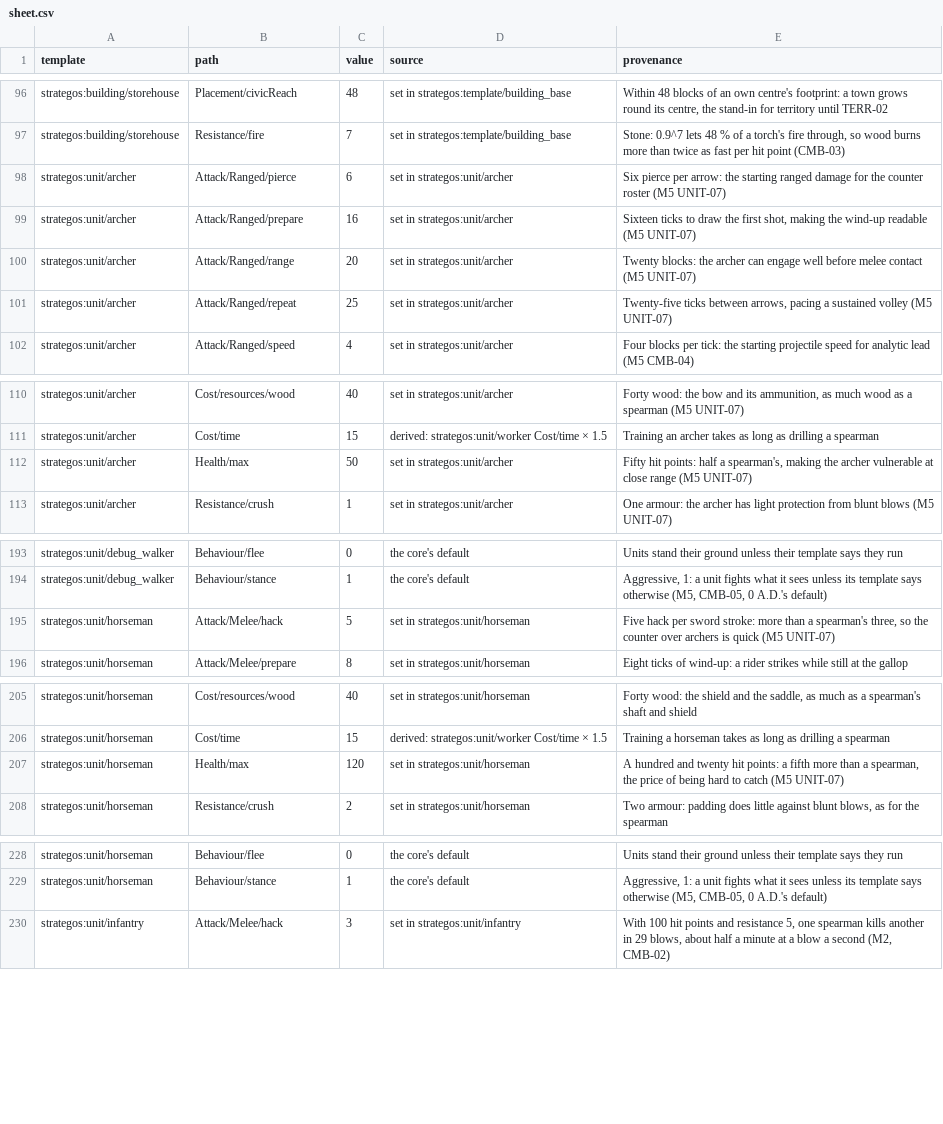
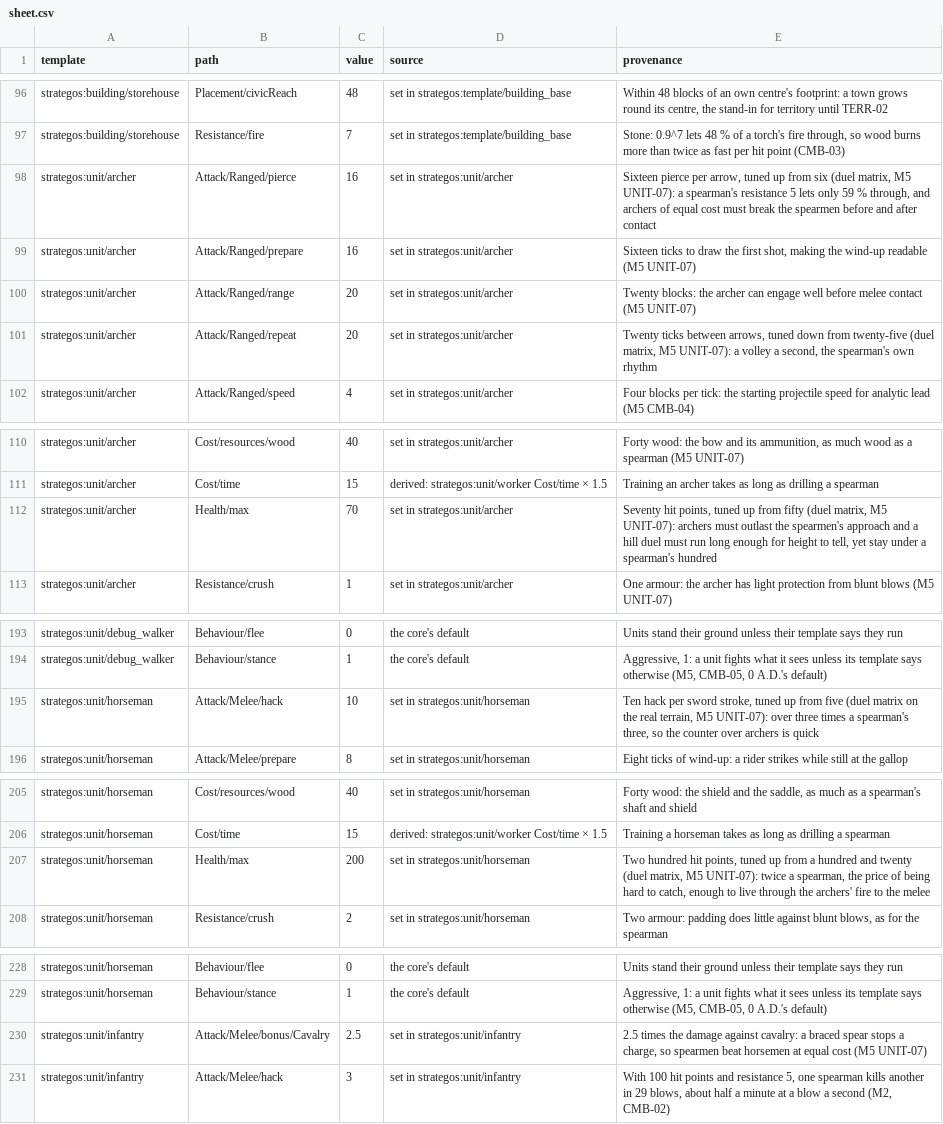
Before and after one commit to o-e-lytvynskyi/strategos, a CSV file: docs/balance/sheet.csv, drawn as a sheet; only a part is shown, gaps mark what is left out.

Commit message:
M5 T7: the roster, the cavalry bonus and the duel harness (UNIT-07; CMB-16 done)

```diff
--- a/docs/balance/sheet.csv
+++ b/docs/balance/sheet.csv
@@ -97,6 +97,6 @@ strategos:building/storehouse,Placement/civicReach,48,"set in strategos:template
 strategos:building/storehouse,Resistance/fire,7,"set in strategos:template/building_base","Stone: 0.9^7 lets 48 % of a torch's fire through, so wood burns more than twice as fast per hit point (CMB-03)"
-strategos:unit/archer,Attack/Ranged/pierce,6,"set in strategos:unit/archer","Six pierce per arrow: the starting ranged damage for the counter roster (M5 UNIT-07)"
+strategos:unit/archer,Attack/Ranged/pierce,16,"set in strategos:unit/archer","Sixteen pierce per arrow, tuned up from six (duel matrix, M5 UNIT-07): a spearman's resistance 5 lets only 59 % through, and archers of equal cost must break the spearmen before and after contact"
 strategos:unit/archer,Attack/Ranged/prepare,16,"set in strategos:unit/archer","Sixteen ticks to draw the first shot, making the wind-up readable (M5 UNIT-07)"
 strategos:unit/archer,Attack/Ranged/range,20,"set in strategos:unit/archer","Twenty blocks: the archer can engage well before melee contact (M5 UNIT-07)"
-strategos:unit/archer,Attack/Ranged/repeat,25,"set in strategos:unit/archer","Twenty-five ticks between arrows, pacing a sustained volley (M5 UNIT-07)"
+strategos:unit/archer,Attack/Ranged/repeat,20,"set in strategos:unit/archer","Twenty ticks between arrows, tuned down from twenty-five (duel matrix, M5 UNIT-07): a volley a second, the spearman's own rhythm"
 strategos:unit/archer,Attack/Ranged/speed,4,"set in strategos:unit/archer","Four blocks per tick: the starting projectile speed for analytic lead (M5 CMB-04)"
@@ -111,3 +111,3 @@ strategos:unit/archer,Cost/resources/wood,40,"set in strategos:unit/archer","For
 strategos:unit/archer,Cost/time,15,"derived: strategos:unit/worker Cost/time × 1.5","Training an archer takes as long as drilling a spearman"
-strategos:unit/archer,Health/max,50,"set in strategos:unit/archer","Fifty hit points: half a spearman's, making the archer vulnerable at close range (M5 UNIT-07)"
+strategos:unit/archer,Health/max,70,"set in strategos:unit/archer","Seventy hit points, tuned up from fifty (duel matrix, M5 UNIT-07): archers must outlast the spearmen's approach and a hill duel must run long enough for height to tell, yet stay under a spearman's hundred"
 strategos:unit/archer,Resistance/crush,1,"set in strategos:unit/archer","One armour: the archer has light protection from blunt blows (M5 UNIT-07)"
@@ -194,3 +194,3 @@ strategos:unit/debug_walker,Behaviour/flee,0,"the core's default","Units stand t
 strategos:unit/debug_walker,Behaviour/stance,1,"the core's default","Aggressive, 1: a unit fights what it sees unless its template says otherwise (M5, CMB-05, 0 A.D.'s default)"
-strategos:unit/horseman,Attack/Melee/hack,5,"set in strategos:unit/horseman","Five hack per sword stroke: more than a spearman's three, so the counter over archers is quick (M5 UNIT-07)"
+strategos:unit/horseman,Attack/Melee/hack,10,"set in strategos:unit/horseman","Ten hack per sword stroke, tuned up from five (duel matrix on the real terrain, M5 UNIT-07): over three times a spearman's three, so the counter over archers is quick"
 strategos:unit/horseman,Attack/Melee/prepare,8,"set in strategos:unit/horseman","Eight ticks of wind-up: a rider strikes while still at the gallop"
@@ -206,3 +206,3 @@ strategos:unit/horseman,Cost/resources/wood,40,"set in strategos:unit/horseman",
 strategos:unit/horseman,Cost/time,15,"derived: strategos:unit/worker Cost/time × 1.5","Training a horseman takes as long as drilling a spearman"
-strategos:unit/horseman,Health/max,120,"set in strategos:unit/horseman","A hundred and twenty hit points: a fifth more than a spearman, the price of being hard to catch (M5 UNIT-07)"
+strategos:unit/horseman,Health/max,200,"set in strategos:unit/horseman","Two hundred hit points, tuned up from a hundred and twenty (duel matrix, M5 UNIT-07): twice a spearman, the price of being hard to catch, enough to live through the archers' fire to the melee"
 strategos:unit/horseman,Resistance/crush,2,"set in strategos:unit/horseman","Two armour: padding does little against blunt blows, as for the spearman"
@@ -229,2 +229,3 @@ strategos:unit/horseman,Behaviour/flee,0,"the core's default","Units stand their
 strategos:unit/horseman,Behaviour/stance,1,"the core's default","Aggressive, 1: a unit fights what it sees unless its template says otherwise (M5, CMB-05, 0 A.D.'s default)"
+strategos:unit/infantry,Attack/Melee/bonus/Cavalry,2.5,"set in strategos:unit/infantry","2.5 times the damage against cavalry: a braced spear stops a charge, so spearmen beat horsemen at equal cost (M5 UNIT-07)"
 strategos:unit/infantry,Attack/Melee/hack,3,"set in strategos:unit/infantry","With 100 hit points and resistance 5, one spearman kills another in 29 blows, about half a minute at a blow a second (M2, CMB-02)"
```
Also changed, not shown: 24 other files.
